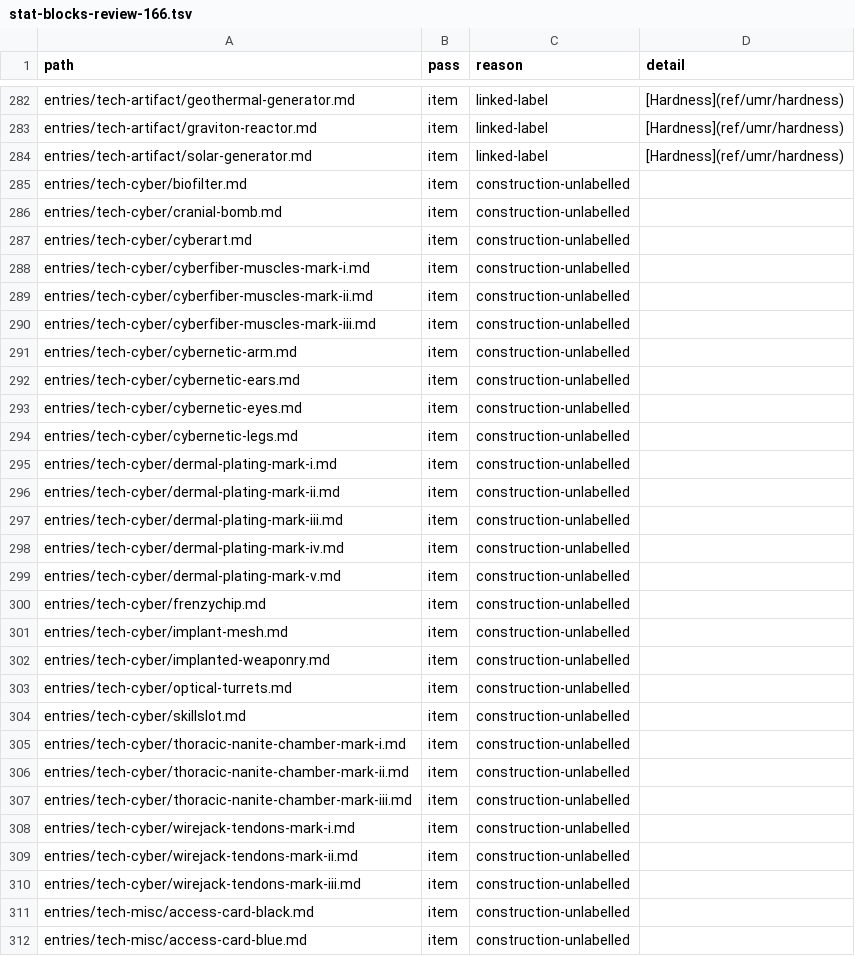
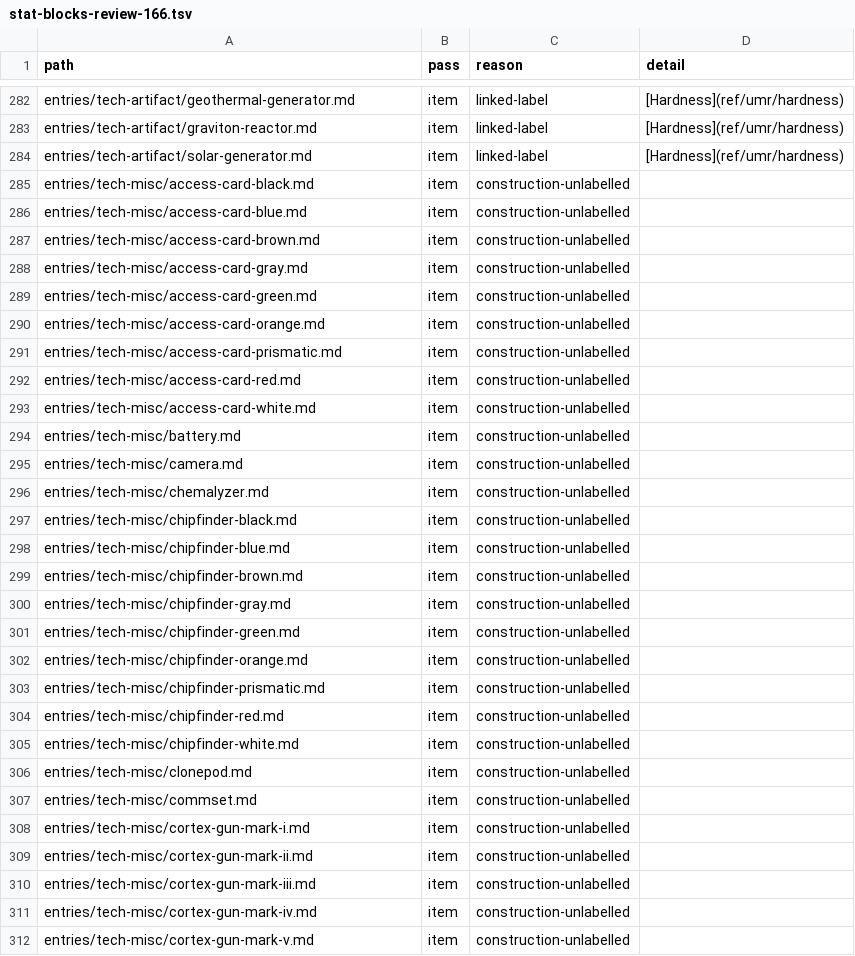
Before and after one commit to phynics/cast-iron-data, a TSV file: scripts/stat-blocks-review-166.tsv, drawn as a sheet; only a part is shown, gaps mark what is left out; the shorter side is filled out with more unchanged rows.

```diff
--- a/scripts/stat-blocks-review-166.tsv
+++ b/scripts/stat-blocks-review-166.tsv
@@ -284,28 +284,2 @@ entries/tech-artifact/graviton-reactor.md	item	linked-label	[Hardness](ref/umr/h
 entries/tech-artifact/solar-generator.md	item	linked-label	[Hardness](ref/umr/hardness)
-entries/tech-cyber/biofilter.md	item	construction-unlabelled	
-entries/tech-cyber/cranial-bomb.md	item	construction-unlabelled	
-entries/tech-cyber/cyberart.md	item	construction-unlabelled	
-entries/tech-cyber/cyberfiber-muscles-mark-i.md	item	construction-unlabelled	
-entries/tech-cyber/cyberfiber-muscles-mark-ii.md	item	construction-unlabelled	
-entries/tech-cyber/cyberfiber-muscles-mark-iii.md	item	construction-unlabelled	
-entries/tech-cyber/cybernetic-arm.md	item	construction-unlabelled	
-entries/tech-cyber/cybernetic-ears.md	item	construction-unlabelled	
-entries/tech-cyber/cybernetic-eyes.md	item	construction-unlabelled	
-entries/tech-cyber/cybernetic-legs.md	item	construction-unlabelled	
-entries/tech-cyber/dermal-plating-mark-i.md	item	construction-unlabelled	
-entries/tech-cyber/dermal-plating-mark-ii.md	item	construction-unlabelled	
-entries/tech-cyber/dermal-plating-mark-iii.md	item	construction-unlabelled	
-entries/tech-cyber/dermal-plating-mark-iv.md	item	construction-unlabelled	
-entries/tech-cyber/dermal-plating-mark-v.md	item	construction-unlabelled	
-entries/tech-cyber/frenzychip.md	item	construction-unlabelled	
-entries/tech-cyber/implant-mesh.md	item	construction-unlabelled	
-entries/tech-cyber/implanted-weaponry.md	item	construction-unlabelled	
-entries/tech-cyber/optical-turrets.md	item	construction-unlabelled	
-entries/tech-cyber/skillslot.md	item	construction-unlabelled	
-entries/tech-cyber/thoracic-nanite-chamber-mark-i.md	item	construction-unlabelled	
-entries/tech-cyber/thoracic-nanite-chamber-mark-ii.md	item	construction-unlabelled	
-entries/tech-cyber/thoracic-nanite-chamber-mark-iii.md	item	construction-unlabelled	
-entries/tech-cyber/wirejack-tendons-mark-i.md	item	construction-unlabelled	
-entries/tech-cyber/wirejack-tendons-mark-ii.md	item	construction-unlabelled	
-entries/tech-cyber/wirejack-tendons-mark-iii.md	item	construction-unlabelled	
 entries/tech-misc/access-card-black.md	item	construction-unlabelled	
```
Also changed, not shown: 27 other files.
